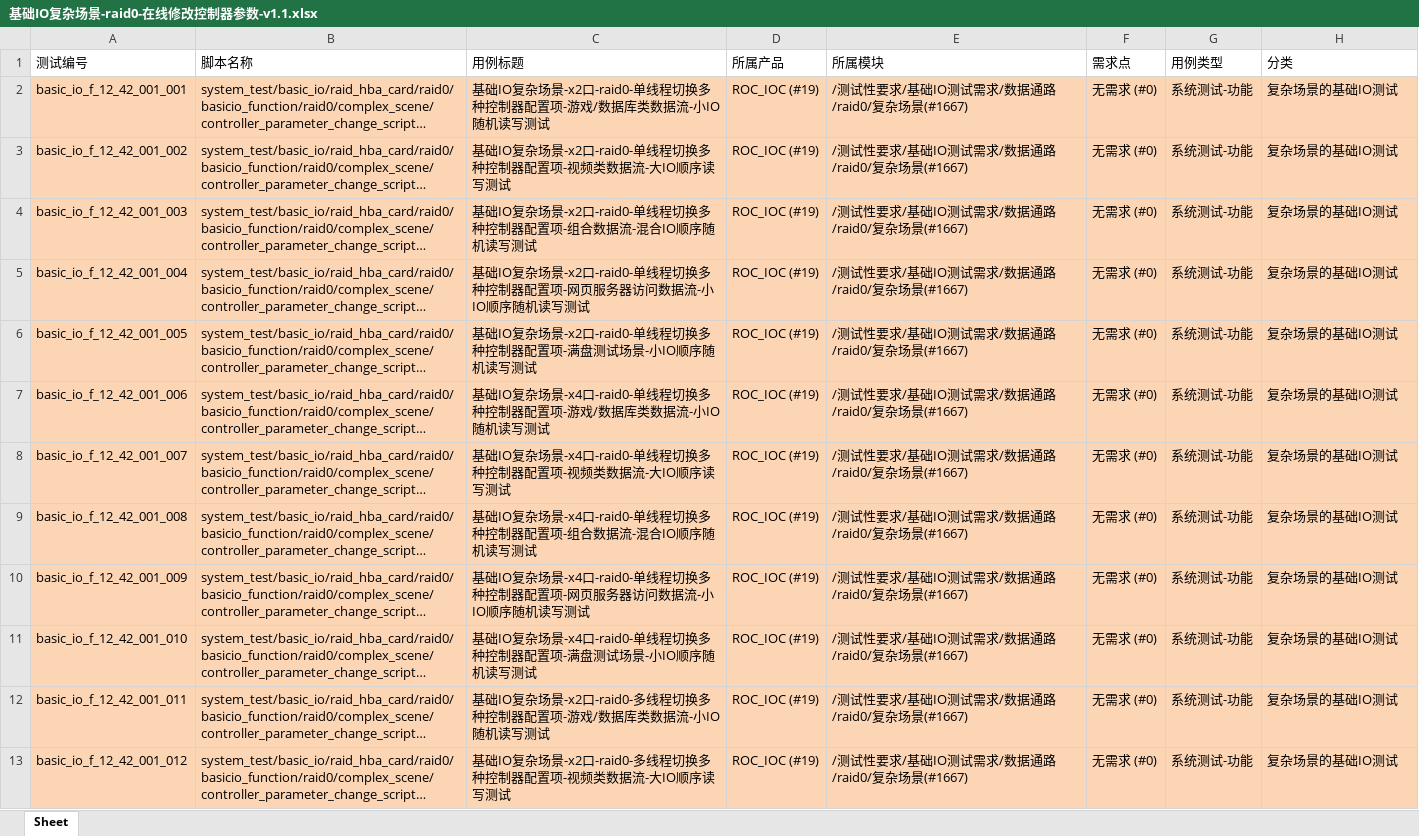
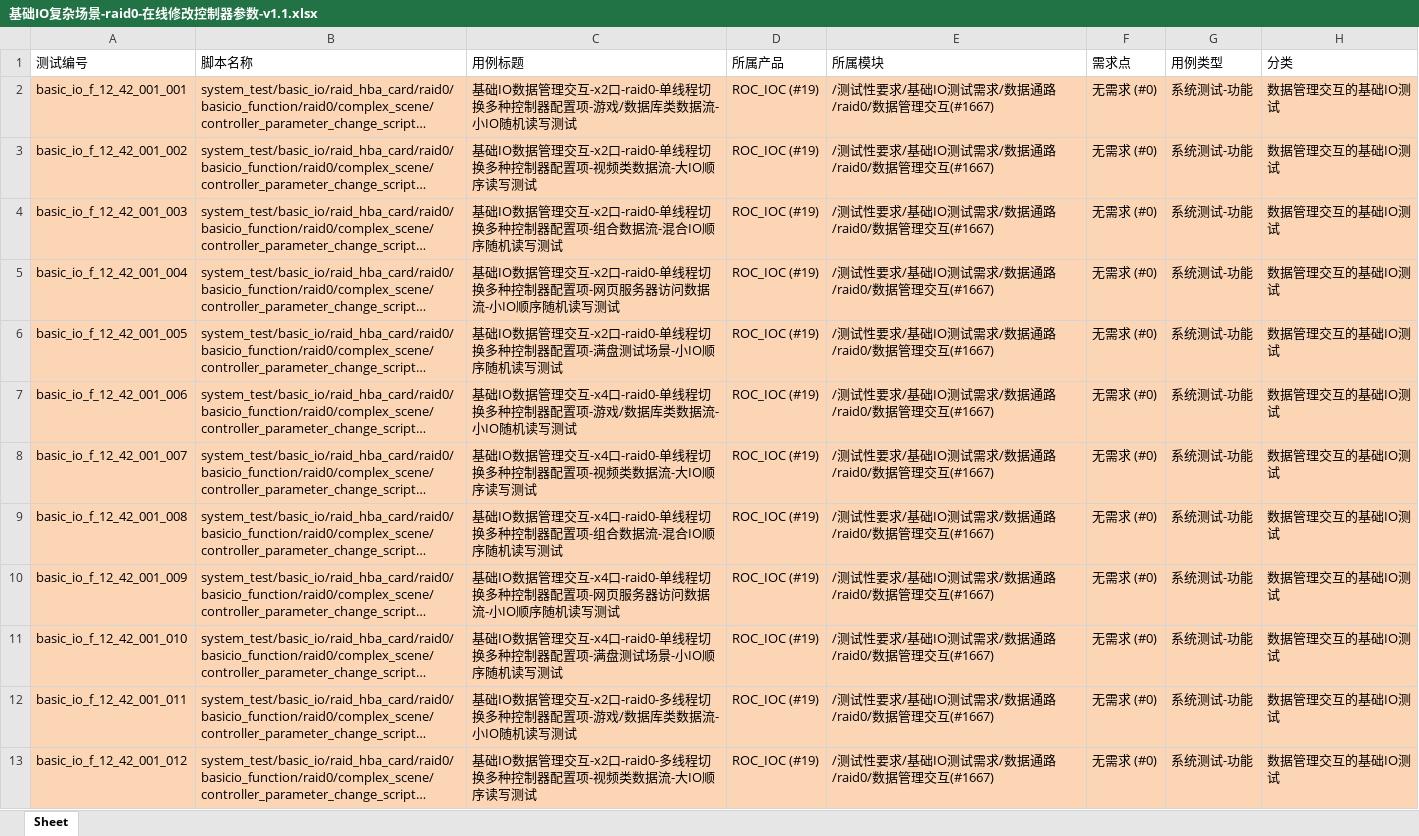
Before and after one commit to AlexGoke/Script-Auto-Create, an Excel workbook: excel_dir/基础IO复杂场景-raid0-在线修改控制器参数-v1.1.xlsx, sheet Sheet, drawn as a sheet; only a part is shown; long unchanged cells end in …; values as stored, in another font and other column widths than the file's, no borders; the diff covers the shown part only; the diff names each change by its address in the sheet, - before the commit and + after, or states it on an @@ line.

```diff
--- a/excel_dir/基础IO复杂场景-raid0-在线修改控制器参数-v1.1.xlsx (sheet Sheet)
+++ b/excel_dir/基础IO复杂场景-raid0-在线修改控制器参数-v1.1.xlsx (sheet Sheet)
-C2 (用例标题): 基础IO复杂场景-x2口-raid0-单…
+C2 (用例标题): 基础IO数据管理交互-x2口-raid0-单…
-E2:E13 (所属模块): /测试性要求/基础IO测试需求/数据通路/raid0/复杂场景(#1667)
+E2:E13 (所属模块): /测试性要求/基础IO测试需求/数据通路/raid0/数据管理交互(#1667)
-H2:H13 (分类): 复杂场景的基础IO测试
+H2:H13 (分类): 数据管理交互的基础IO测试
-C3 (用例标题): 基础IO复杂场景-x2口-raid0-单…
+C3 (用例标题): 基础IO数据管理交互-x2口-raid0-单…
-C4 (用例标题): 基础IO复杂场景-x2口-raid0-单…
+C4 (用例标题): 基础IO数据管理交互-x2口-raid0-单…
-C5 (用例标题): 基础IO复杂场景-x2口-raid0-单…
+C5 (用例标题): 基础IO数据管理交互-x2口-raid0-单…
-C6 (用例标题): 基础IO复杂场景-x2口-raid0-单…
+C6 (用例标题): 基础IO数据管理交互-x2口-raid0-单…
-C7 (用例标题): 基础IO复杂场景-x4口-raid0-单…
+C7 (用例标题): 基础IO数据管理交互-x4口-raid0-单…
-C8 (用例标题): 基础IO复杂场景-x4口-raid0-单…
+C8 (用例标题): 基础IO数据管理交互-x4口-raid0-单…
-C9 (用例标题): 基础IO复杂场景-x4口-raid0-单…
+C9 (用例标题): 基础IO数据管理交互-x4口-raid0-单…
-C10 (用例标题): 基础IO复杂场景-x4口-raid0-单…
+C10 (用例标题): 基础IO数据管理交互-x4口-raid0-单…
-C11 (用例标题): 基础IO复杂场景-x4口-raid0-单…
+C11 (用例标题): 基础IO数据管理交互-x4口-raid0-单…
-C12 (用例标题): 基础IO复杂场景-x2口-raid0-多…
+C12 (用例标题): 基础IO数据管理交互-x2口-raid0-多…
-C13 (用例标题): 基础IO复杂场景-x2口-raid0-多…
+C13 (用例标题): 基础IO数据管理交互-x2口-raid0-多…
```
Also changed, not shown: 104 edited cells elsewhere in this sheet, excel_dir/基础IO复杂场景-raid0-在线修改VD配置参数-v1.0.xlsx, 9 other files.
